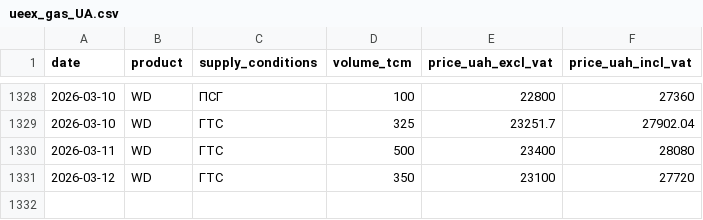
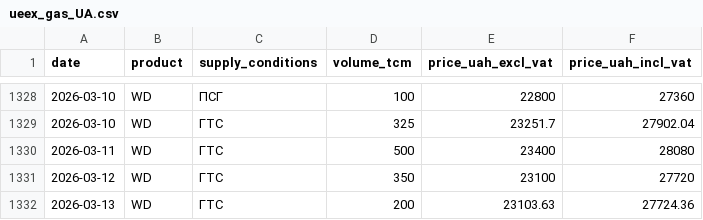
Before and after one commit to atsokol/energy-data-ua-eu, a CSV file: data/data_raw/ueex_gas_UA.csv, drawn as a sheet; only a part is shown, gaps mark what is left out; the diff names each change by its address in the sheet, - before the commit and + after, or states it on an @@ line.

```diff
--- a/data/data_raw/ueex_gas_UA.csv
+++ b/data/data_raw/ueex_gas_UA.csv
+row 1332: 2026-03-13 | WD | ГТС | 200 | 23103.63 | 27724.36
```
Also changed, not shown: data/data_raw/ttf_daily_yahoo.csv.
